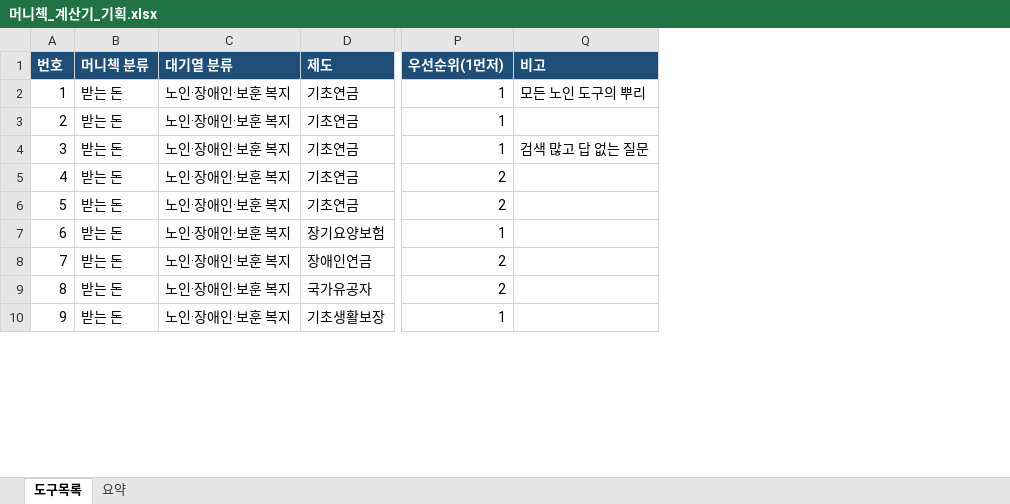
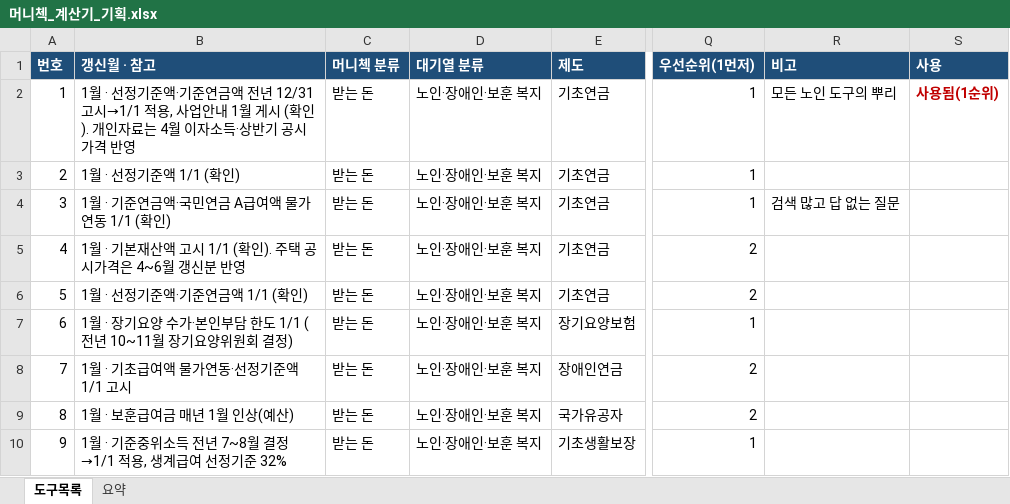
Before and after one commit to koii0803/moneychk, an Excel workbook: 기획/머니첵_계산기_기획.xlsx, sheet 도구목록, drawn as a sheet; only a part is shown, gaps mark what is left out; values as stored, in another font and other column widths than the file's, no borders; the diff names each change by its address in the sheet, - before the commit and + after, or states it on an @@ line.

```diff
--- a/기획/머니첵_계산기_기획.xlsx (sheet 도구목록)
+++ b/기획/머니첵_계산기_기획.xlsx (sheet 도구목록)
+column B (갱신월 · 참고), rows 2-10: 1월 · 선정기준액·기준연금액 전년 12/31 고시→1/1 적용, 사업안내 1월 게시 (확인). 개인자료는 4월 이자소득·상반기 공시가격 반영 | 1월 · 선정기준액 1/1 (확인) | 1월 · 기준연금액·국민연금 A급여액 물가연동 1/1 (확인) | 1월 · 기본재산액 고시 1/1 (확인). 주택 공시가격은 4~6월 갱신분 반영 | 1월 · 선정기준액·기준연금액 1/1 (확인) | 1월 · 장기요양 수가·본인부담 한도 1/1 (전년 10~11월 장기요양위원회 결정) | 1월 · 기초급여액 물가연동·선정기준액 1/1 고시 | 1월 · 보훈급여금 매년 1월 인상(예산) | 1월 · 기준중위소득 전년 7~8월 결정→1/1 적용, 생계급여 선정기준 32%
+column S (사용), row 2: 사용됨(1순위)
```
Also changed, not shown: 2 other files.
